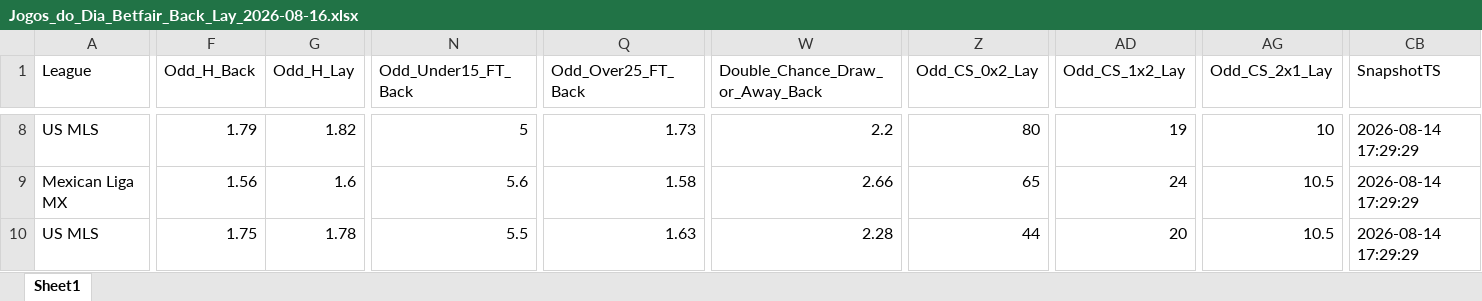
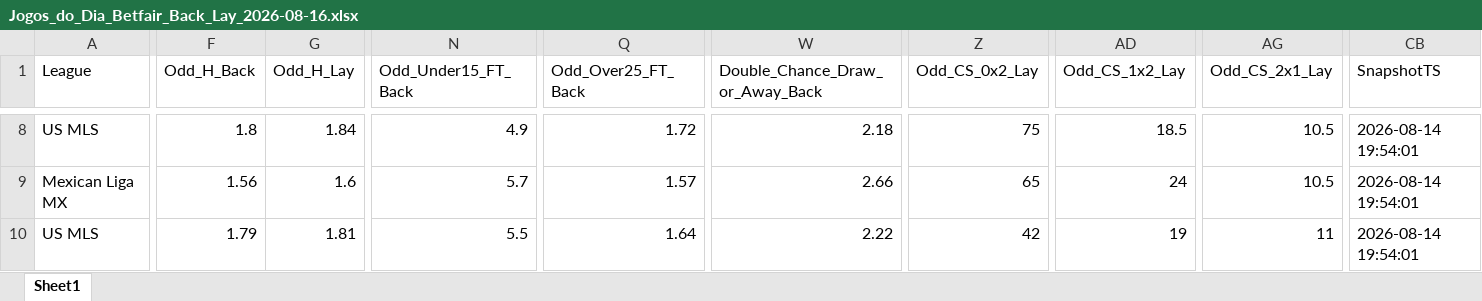
Before and after one commit to mtprado88/jogos_betfair, an Excel workbook: Jogos_do_Dia_Betfair_Back_Lay_2026-08-16.xlsx, sheet Sheet1, drawn as a sheet; only a part is shown, gaps mark what is left out; values as stored, in another font and other column widths than the file's, no borders; the diff covers the shown part only; the diff names each change by its address in the sheet, - before the commit and + after, or states it on an @@ line.

```diff
--- a/Jogos_do_Dia_Betfair_Back_Lay_2026-08-16.xlsx (sheet Sheet1)
+++ b/Jogos_do_Dia_Betfair_Back_Lay_2026-08-16.xlsx (sheet Sheet1)
-F8 (Odd_H_Back): 1.79
+F8 (Odd_H_Back): 1.8
-G8 (Odd_H_Lay): 1.82
+G8 (Odd_H_Lay): 1.84
-N8 (Odd_Under15_FT_Back): 5
+N8 (Odd_Under15_FT_Back): 4.9
-Q8 (Odd_Over25_FT_Back): 1.73
+Q8 (Odd_Over25_FT_Back): 1.72
-W8 (Double_Chance_Draw_or_Away_Back): 2.2
+W8 (Double_Chance_Draw_or_Away_Back): 2.18
-Z8 (Odd_CS_0x2_Lay): 80
+Z8 (Odd_CS_0x2_Lay): 75
-AD8 (Odd_CS_1x2_Lay): 19
+AD8 (Odd_CS_1x2_Lay): 18.5
-AG8 (Odd_CS_2x1_Lay): 10
+AG8 (Odd_CS_2x1_Lay): 10.5
-CB8:CB10 (SnapshotTS): 2026-08-14 17:29:29
+CB8:CB10 (SnapshotTS): 2026-08-14 19:54:01
-N9 (Odd_Under15_FT_Back): 5.6
+N9 (Odd_Under15_FT_Back): 5.7
-Q9 (Odd_Over25_FT_Back): 1.58
+Q9 (Odd_Over25_FT_Back): 1.57
-F10 (Odd_H_Back): 1.75
+F10 (Odd_H_Back): 1.79
-G10 (Odd_H_Lay): 1.78
+G10 (Odd_H_Lay): 1.81
-Q10 (Odd_Over25_FT_Back): 1.63
+Q10 (Odd_Over25_FT_Back): 1.64
-W10 (Double_Chance_Draw_or_Away_Back): 2.28
+W10 (Double_Chance_Draw_or_Away_Back): 2.22
-Z10 (Odd_CS_0x2_Lay): 44
+Z10 (Odd_CS_0x2_Lay): 42
-AD10 (Odd_CS_1x2_Lay): 20
+AD10 (Odd_CS_1x2_Lay): 19
-AG10 (Odd_CS_2x1_Lay): 10.5
+AG10 (Odd_CS_2x1_Lay): 11
```
Also changed, not shown: 1062 edited cells elsewhere in this sheet.
